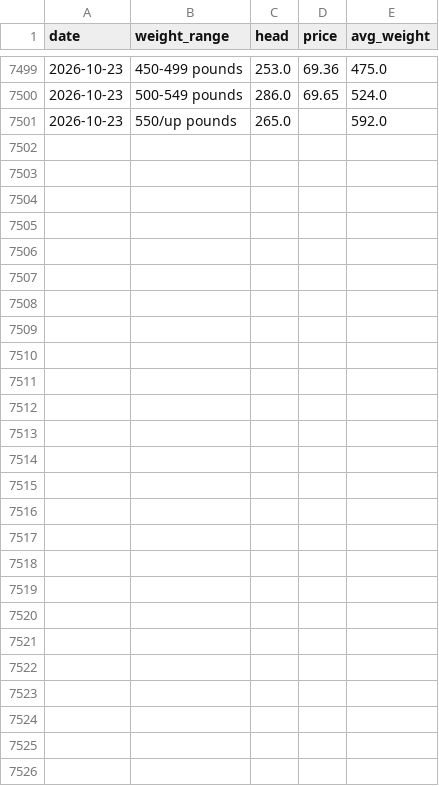
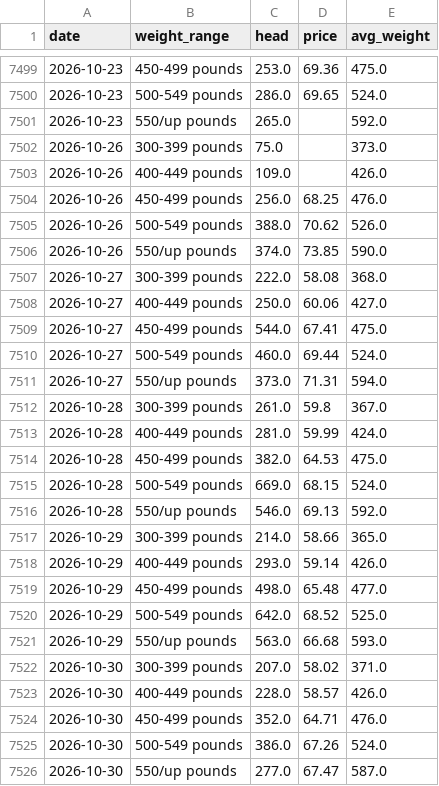
Before and after one commit to CalebSmit/HogProjections-, a CSV file: data/sample/lm_hg234_sows.csv, drawn as a sheet; only a part is shown, gaps mark what is left out.

```diff
--- a/data/sample/lm_hg234_sows.csv
+++ b/data/sample/lm_hg234_sows.csv
@@ -7501 +7501,26 @@ date,weight_range,head,price,avg_weight
 2026-10-23,550/up pounds,265.0,,592.0
+2026-10-26,300-399 pounds,75.0,,373.0
+2026-10-26,400-449 pounds,109.0,,426.0
+2026-10-26,450-499 pounds,256.0,68.25,476.0
+2026-10-26,500-549 pounds,388.0,70.62,526.0
+2026-10-26,550/up pounds,374.0,73.85,590.0
+2026-10-27,300-399 pounds,222.0,58.08,368.0
+2026-10-27,400-449 pounds,250.0,60.06,427.0
+2026-10-27,450-499 pounds,544.0,67.41,475.0
+2026-10-27,500-549 pounds,460.0,69.44,524.0
+2026-10-27,550/up pounds,373.0,71.31,594.0
+2026-10-28,300-399 pounds,261.0,59.8,367.0
+2026-10-28,400-449 pounds,281.0,59.99,424.0
+2026-10-28,450-499 pounds,382.0,64.53,475.0
+2026-10-28,500-549 pounds,669.0,68.15,524.0
+2026-10-28,550/up pounds,546.0,69.13,592.0
+2026-10-29,300-399 pounds,214.0,58.66,365.0
+2026-10-29,400-449 pounds,293.0,59.14,426.0
+2026-10-29,450-499 pounds,498.0,65.48,477.0
+2026-10-29,500-549 pounds,642.0,68.52,525.0
+2026-10-29,550/up pounds,563.0,66.68,593.0
+2026-10-30,300-399 pounds,207.0,58.02,371.0
+2026-10-30,400-449 pounds,228.0,58.57,426.0
+2026-10-30,450-499 pounds,352.0,64.71,476.0
+2026-10-30,500-549 pounds,386.0,67.26,524.0
+2026-10-30,550/up pounds,277.0,67.47,587.0
```
Also changed, not shown: data/sample/fas_pork_export_sales.csv, data/sample/lm_hg201_barrows_gilts.csv, 16 other files.
